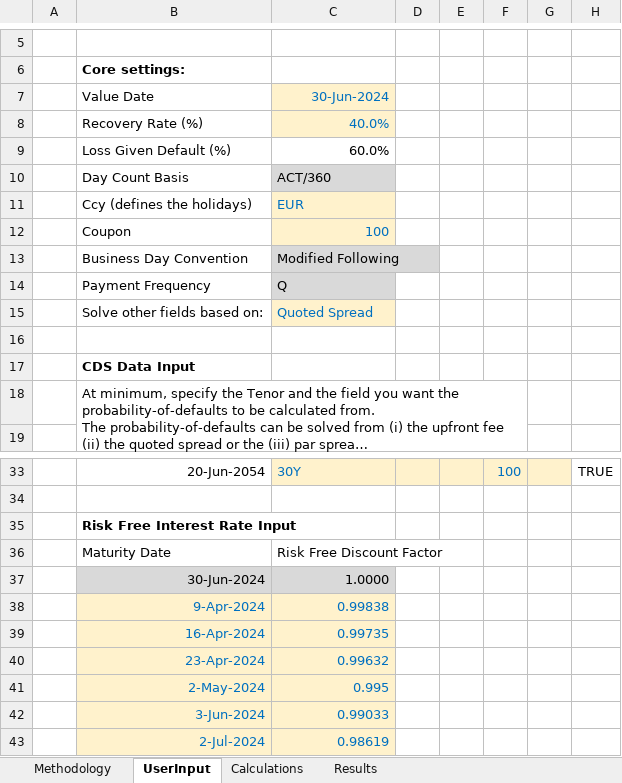
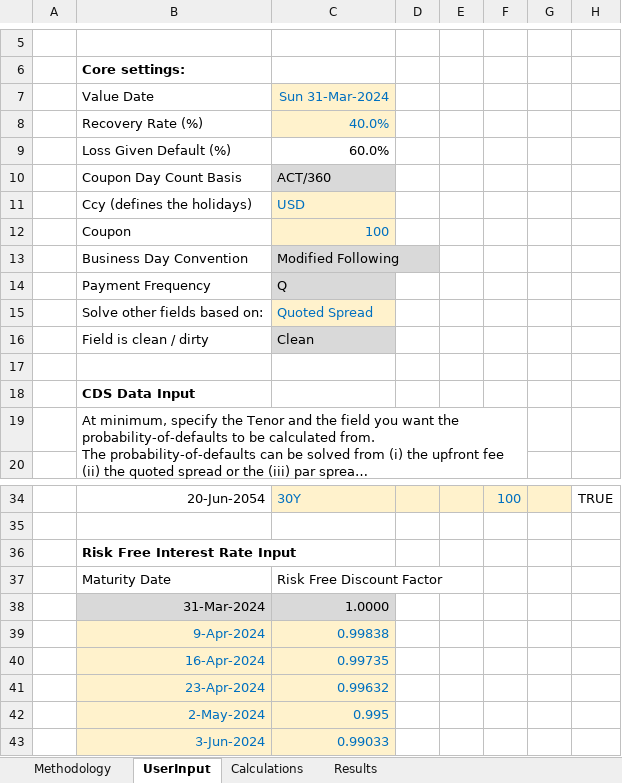
Before and after one commit to shasafoster/frm, an Excel workbook: excel_models/CDS Bootstrapper.xlsm, sheet UserInput, drawn as a sheet; only a part is shown, gaps mark what is left out; the shorter side is filled out with more unchanged rows; long unchanged cells end in …; values as stored, in another font and other column widths than the file's, no borders; charts and pictures and conditional formats and table styles not drawn; addresses are those after the commit; the diff names each change by its address in the sheet, - before the commit and + after, or states it on an @@ line.

```diff
--- a/excel_models/CDS Bootstrapper.xlsm (sheet UserInput)
+++ b/excel_models/CDS Bootstrapper.xlsm (sheet UserInput)
-C7: 30-Jun-2024
+C7: Sun 31-Mar-2024
-B10: Day Count Basis
+B10: Coupon Day Count Basis
-C11: EUR
+C11: USD
+row 16:  | Field is clean / dirty | Clean
-B38: 30-Jun-2024
+B38: 31-Mar-2024
```
Also changed, not shown: sheet Calculations, sheet Results, sheet Methodology, formulas that keep their value, charts or pictures, 20 other files.
